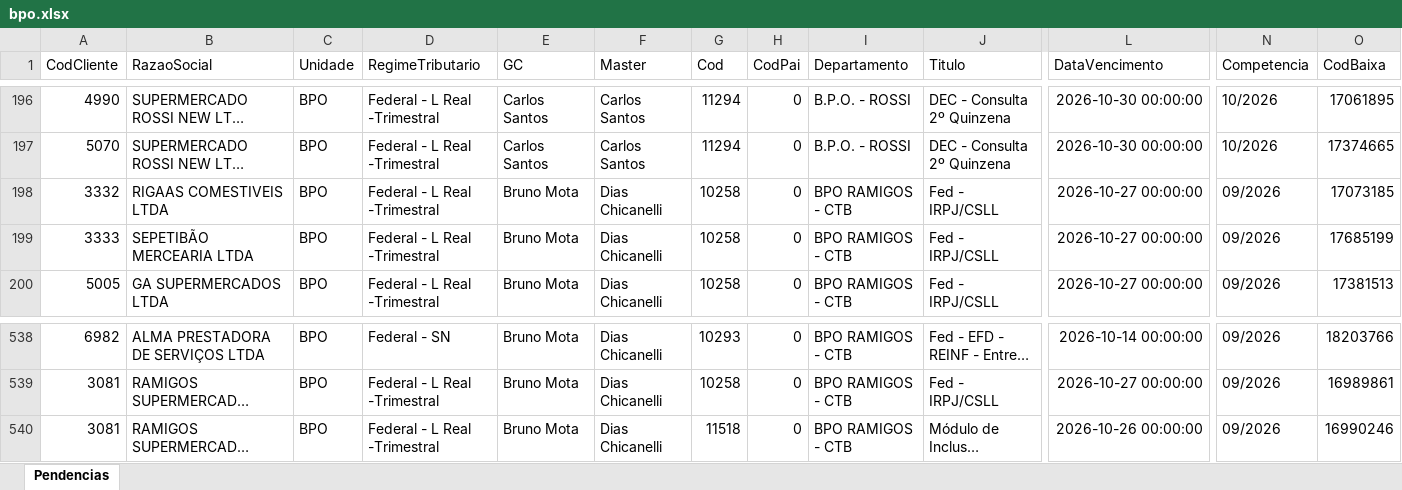
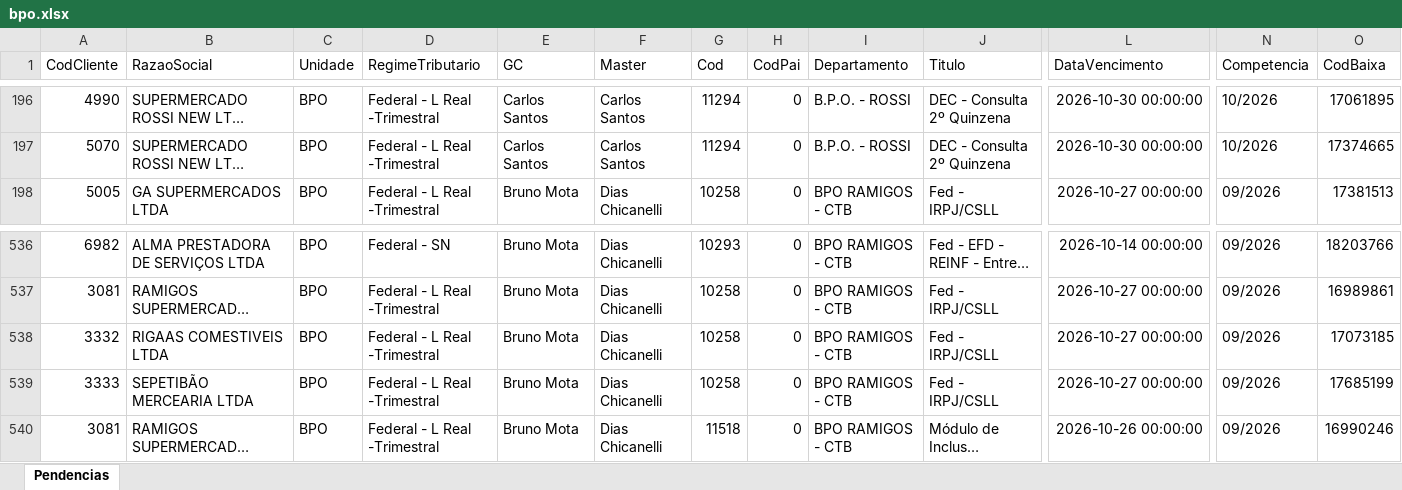
Before and after one commit to Controladoria-MG/Portal-das-tarefas, an Excel workbook: dados/base/bpo.xlsx, sheet Pendencias, drawn as a sheet; only a part is shown, gaps mark what is left out; long unchanged cells end in …; values as stored, in another font and other column widths than the file's, no borders; removed rows and columns are numbered as before the commit, all else as after; rows hold the shown columns only; the diff names each change by its address in the sheet, - before the commit and + after, or states it on an @@ line.

```diff
--- a/dados/base/bpo.xlsx (sheet Pendencias)
+++ b/dados/base/bpo.xlsx (sheet Pendencias)
-row 198: 3332 | RIGAAS COMESTIVEIS LTDA | BPO | Federal - L Real -Trimestral | Bruno Mota | Dias Chicanelli | 10258 | 0 | BPO RAMIGOS - CTB | Fed - IRPJ/CSLL | 2026-10-27 00:00:00 | 09/2026 | 17073185
-row 199: 3333 | SEPETIBÃO MERCEARIA LTDA | BPO | Federal - L Real -Trimestral | Bruno Mota | Dias Chicanelli | 10258 | 0 | BPO RAMIGOS - CTB | Fed - IRPJ/CSLL | 2026-10-27 00:00:00 | 09/2026 | 17685199
+row 538: 3332 | RIGAAS COMESTIVEIS LTDA | BPO | Federal - L Real -Trimestral | Bruno Mota | Dias Chicanelli | 10258 | 0 | BPO RAMIGOS - CTB | Fed - IRPJ/CSLL | 2026-10-27 00:00:00 | 09/2026 | 17073185
+row 539: 3333 | SEPETIBÃO MERCEARIA LTDA | BPO | Federal - L Real -Trimestral | Bruno Mota | Dias Chicanelli | 10258 | 0 | BPO RAMIGOS - CTB | Fed - IRPJ/CSLL | 2026-10-27 00:00:00 | 09/2026 | 17685199
```
Also changed, not shown: dados/base/goias.xlsx, dados/base/mg_express.xlsx, 4 other files.
